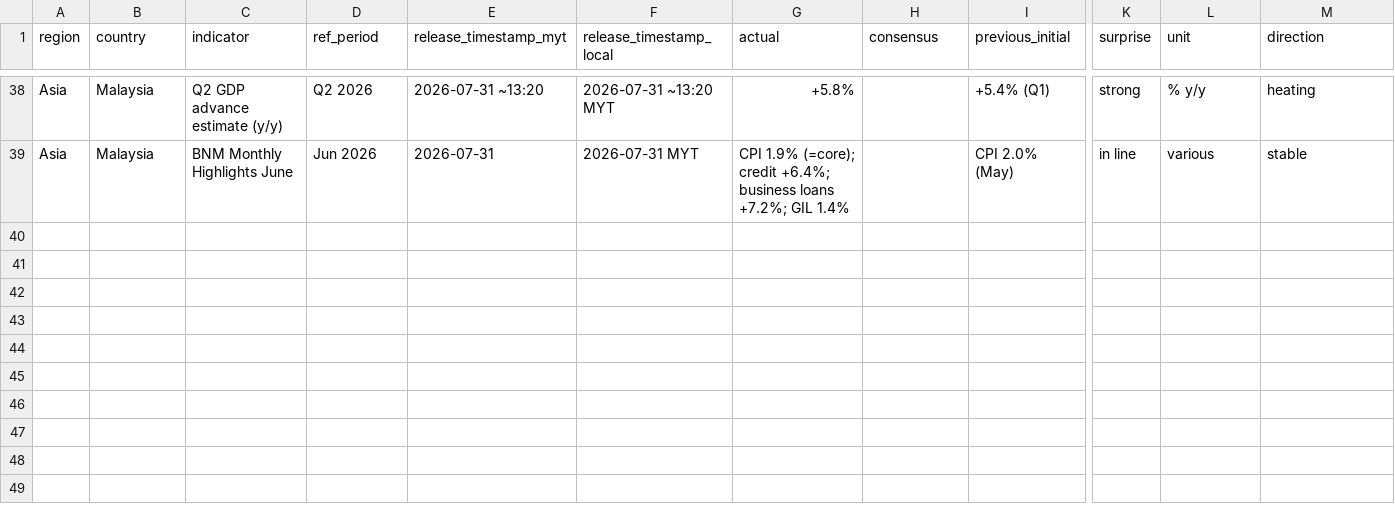
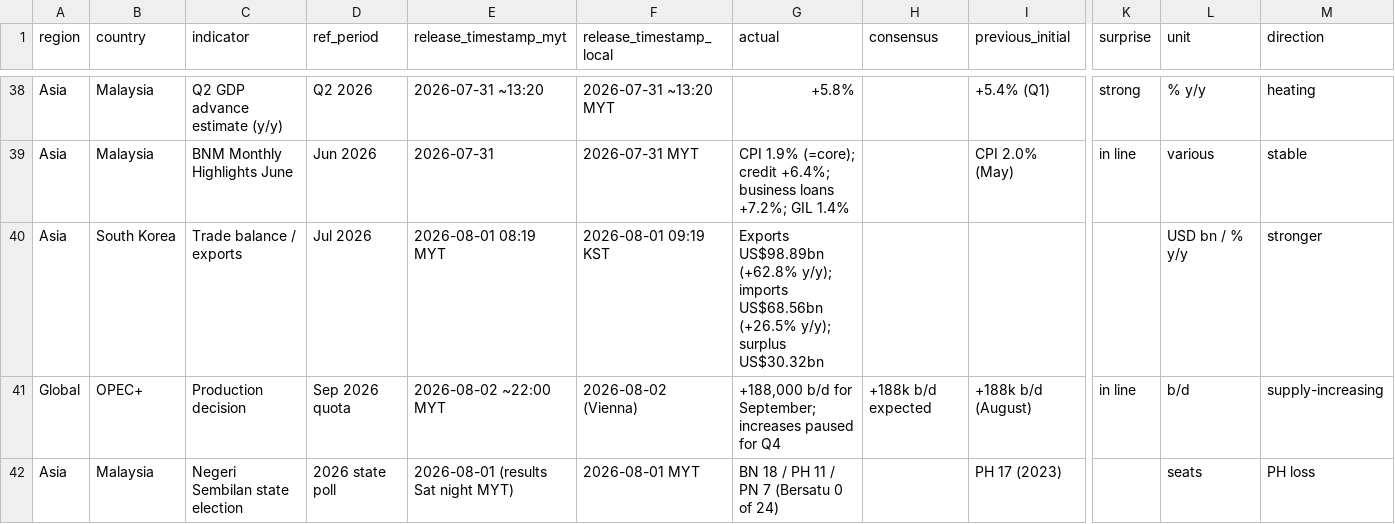
Before and after one commit to triunai/iris-lite, a CSV file: trackers/economic-releases.csv, drawn as a sheet; only a part is shown, gaps mark what is left out; rows hold the shown columns only; the diff names each change by its address in the sheet, - before the commit and + after, or states it on an @@ line.

```diff
--- a/trackers/economic-releases.csv
+++ b/trackers/economic-releases.csv
+row 40: Asia | South Korea | Trade balance / exports | Jul 2026 | 2026-08-01 08:19 MYT | 2026-08-01 09:19 KST | Exports US$98.89bn (+62.8% y/y); imports US$68.56bn (+26.5% y/y); surplus US$30.32bn |  |  |  | USD bn / % y/y | stronger
+row 41: Global | OPEC+ | Production decision | Sep 2026 quota | 2026-08-02 ~22:00 MYT | 2026-08-02 (Vienna) | +188,000 b/d for September; increases paused for Q4 | +188k b/d expected | +188k b/d (August) | in line | b/d | supply-increasing
+row 42: Asia | Malaysia | Negeri Sembilan state election | 2026 state poll | 2026-08-01 (results Sat night MYT) | 2026-08-01 MYT | BN 18 / PH 11 / PN 7 (Bersatu 0 of 24) |  | PH 17 (2023) |  | seats | PH loss
```
Also changed, not shown: trackers/digital-assets-flows.csv, trackers/geopolitical-tracker.csv, 35 other files.
